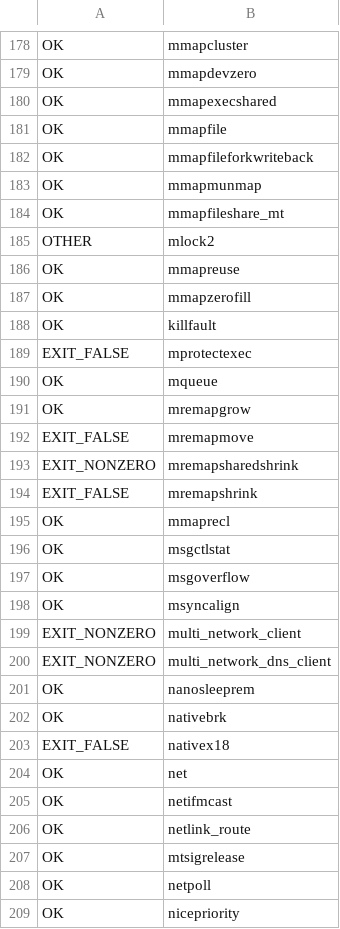
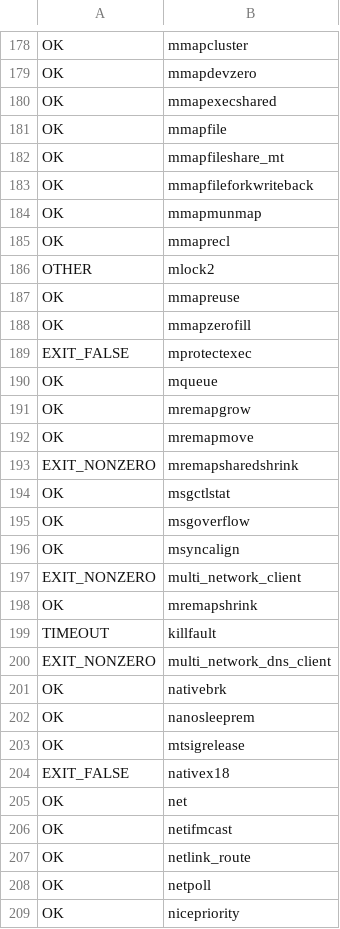
Before and after one commit to carrick-sh/carrick, a TSV file: docs/native-x86-census.tsv, drawn as a sheet; only a part is shown, gaps mark what is left out; the diff covers the shown part only.

```diff
--- a/docs/native-x86-census.tsv
+++ b/docs/native-x86-census.tsv
@@ -181,5 +181,6 @@ OK	mmapexecshared
 OK	mmapfile
+OK	mmapfileshare_mt
 OK	mmapfileforkwriteback
 OK	mmapmunmap
-OK	mmapfileshare_mt
+OK	mmaprecl
 OTHER	mlock2
@@ -187,3 +188,2 @@ OK	mmapreuse
 OK	mmapzerofill
-OK	killfault
 EXIT_FALSE	mprotectexec
@@ -191,6 +191,4 @@ OK	mqueue
 OK	mremapgrow
-EXIT_FALSE	mremapmove
+OK	mremapmove
 EXIT_NONZERO	mremapsharedshrink
-EXIT_FALSE	mremapshrink
-OK	mmaprecl
 OK	msgctlstat
@@ -199,5 +197,8 @@ OK	msyncalign
 EXIT_NONZERO	multi_network_client
+OK	mremapshrink
+TIMEOUT	killfault
 EXIT_NONZERO	multi_network_dns_client
+OK	nativebrk
 OK	nanosleeprem
-OK	nativebrk
+OK	mtsigrelease
 EXIT_FALSE	nativex18
@@ -206,3 +207,2 @@ OK	netifmcast
 OK	netlink_route
-OK	mtsigrelease
 OK	netpoll
```
Also changed, not shown: 7 added rows, 7 removed rows, 63 moved rows and 6 edited cells elsewhere in this file, 1 other file.
